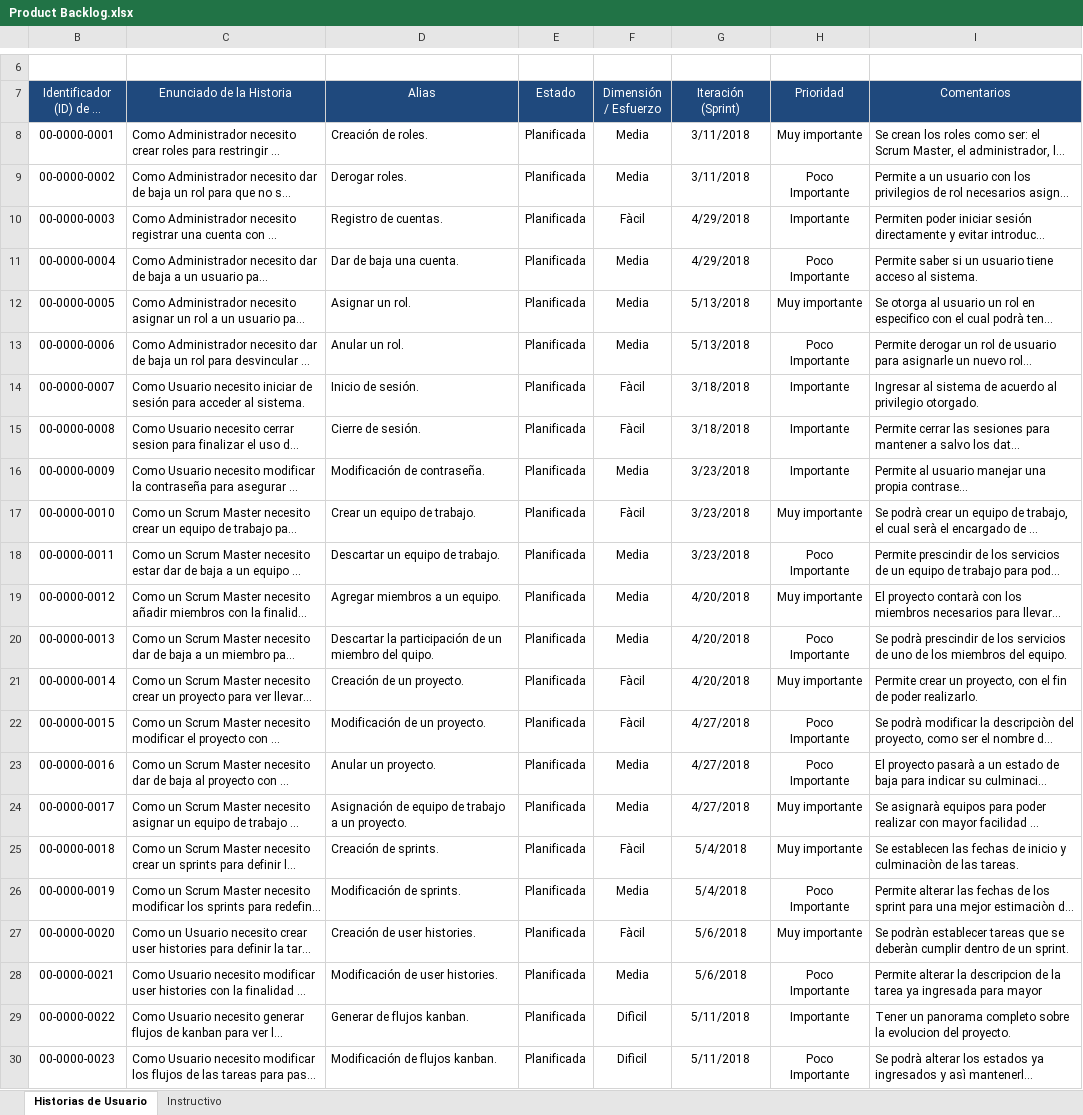
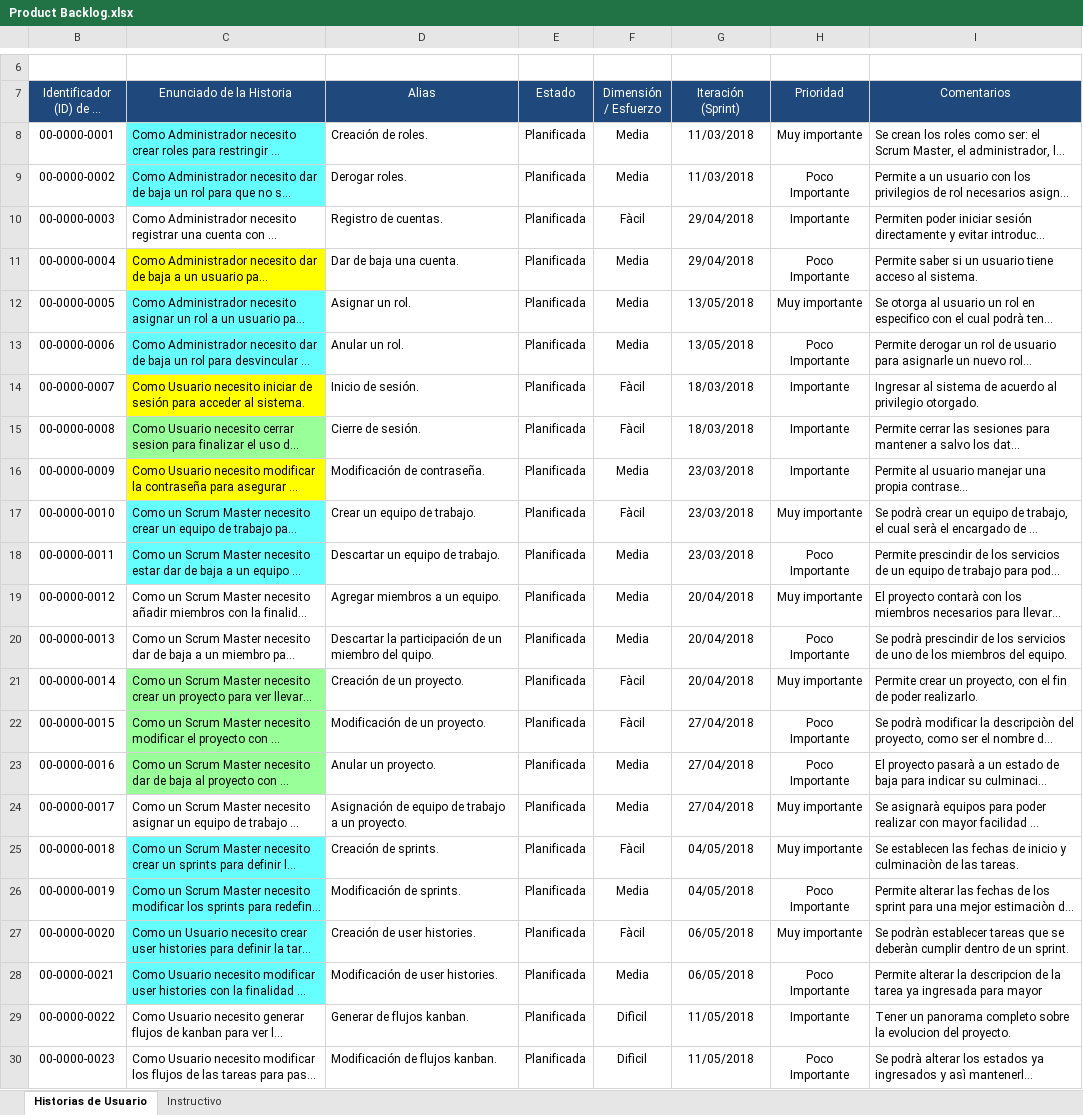
Before and after one commit to andresmacielc/talucais2, an Excel workbook: Documentos/Product Backlog.xlsx, sheet Historias de Usuario, drawn as a sheet; only a part is shown, gaps mark what is left out; long unchanged cells end in …; values as stored, in another font and other column widths than the file's, no borders; the diff names each change by its address in the sheet, - before the commit and + after, or states it on an @@ line.

```diff
--- a/Documentos/Product Backlog.xlsx (sheet Historias de Usuario)
+++ b/Documentos/Product Backlog.xlsx (sheet Historias de Usuario)
-C8:C9 fill: none
+C8:C9 fill: #66FFFF
-G8:G9 (Iteración (Sprint)): 3/11/2018
+G8:G9 (Iteración (Sprint)): 11/03/2018
-G10:G11 (Iteración (Sprint)): 4/29/2018
+G10:G11 (Iteración (Sprint)): 29/04/2018
-C11 fill: none
+C11 fill: #FFFF00
-C12:C13 fill: none
+C12:C13 fill: #66FFFF
-G12:G13 (Iteración (Sprint)): 5/13/2018
+G12:G13 (Iteración (Sprint)): 13/05/2018
-C14 fill: none
+C14 fill: #FFFF00
-G14:G15 (Iteración (Sprint)): 3/18/2018
+G14:G15 (Iteración (Sprint)): 18/03/2018
-C15 fill: none
+C15 fill: #99FF99
-C16 fill: none
+C16 fill: #FFFF00
-G16:G18 (Iteración (Sprint)): 3/23/2018
+G16:G18 (Iteración (Sprint)): 23/03/2018
-C17:C18 fill: none
+C17:C18 fill: #66FFFF
-G19:G21 (Iteración (Sprint)): 4/20/2018
+G19:G21 (Iteración (Sprint)): 20/04/2018
-C21:C23 fill: none
+C21:C23 fill: #99FF99
-G22:G24 (Iteración (Sprint)): 4/27/2018
+G22:G24 (Iteración (Sprint)): 27/04/2018
-C25:C28 fill: none
+C25:C28 fill: #66FFFF
-G25:G26 (Iteración (Sprint)): 5/4/2018
+G25:G26 (Iteración (Sprint)): 04/05/2018
-G27:G28 (Iteración (Sprint)): 5/6/2018
+G27:G28 (Iteración (Sprint)): 06/05/2018
-G29:G30 (Iteración (Sprint)): 5/11/2018
+G29:G30 (Iteración (Sprint)): 11/05/2018
```
Also changed, not shown: 28 other files.
